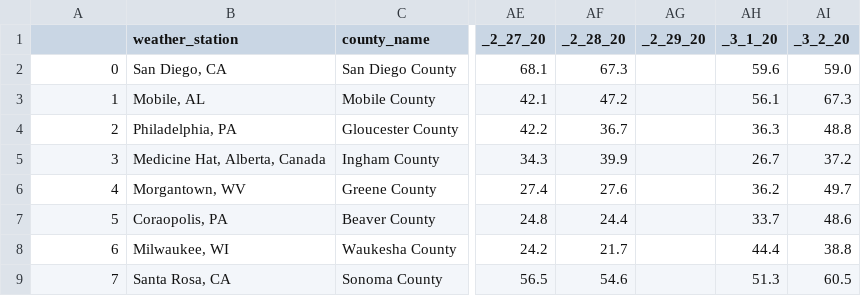
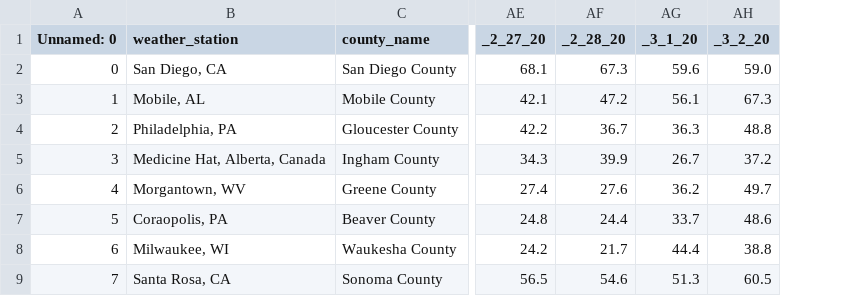
Before and after one commit to spjy/covid-temperature, a CSV file: covid-temperature.csv, drawn as a sheet; only a part is shown, gaps mark what is left out; the diff names each change by its address in the sheet, - before the commit and + after, or states it on an @@ line.

Commit message:
feat: final data

```diff
--- a/covid-temperature.csv
+++ b/covid-temperature.csv
-column AG (_2_29_20), empty
-A1: (empty)
+A1: Unnamed: 0
```
Also changed, not shown: 3 other files.
